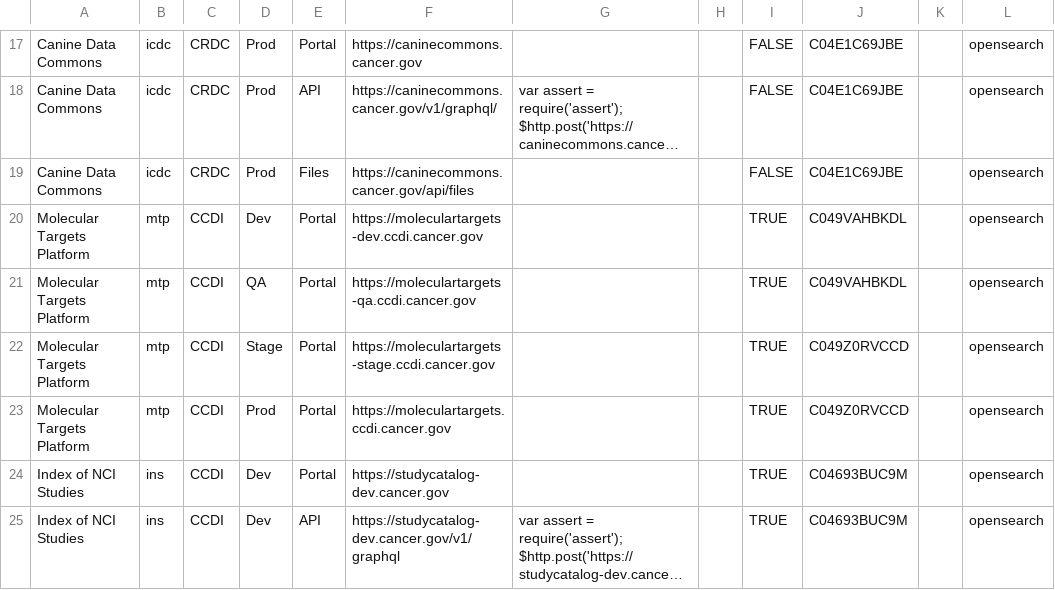
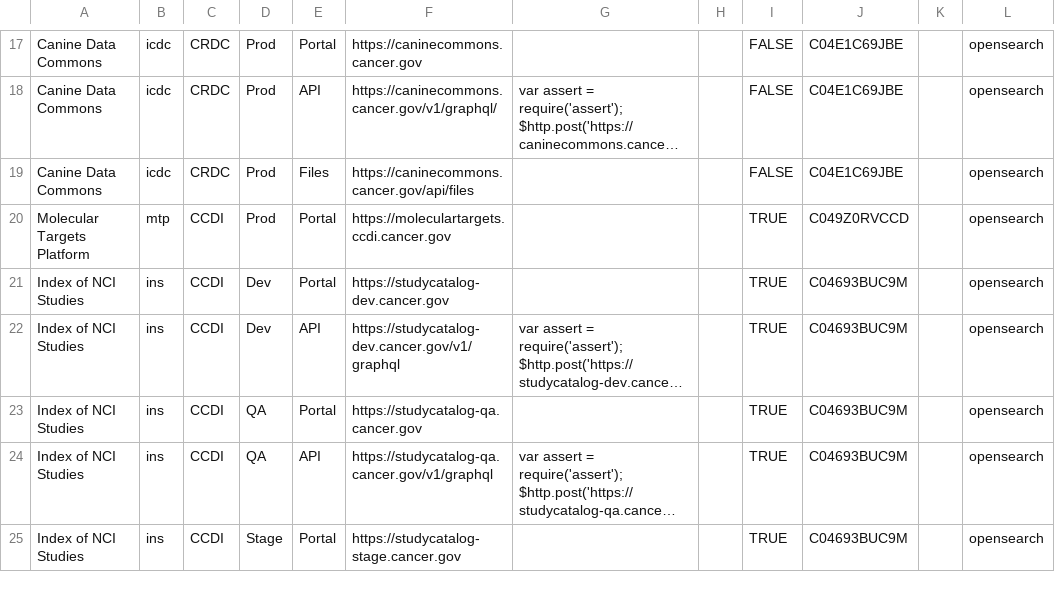
Before and after one commit to CBIIT/datacommons-devops, a CSV file: monitoring/FNL-Monitoring-List.csv, drawn as a sheet; only a part is shown, gaps mark what is left out; the shorter side is filled out with more unchanged rows; long unchanged cells end in …; the diff names each change by its address in the sheet, - before the commit and + after, or states it on an @@ line.

Commit message:
removed MTP lower tiers

```diff
--- a/monitoring/FNL-Monitoring-List.csv
+++ b/monitoring/FNL-Monitoring-List.csv
-row 20: Molecular Targets Platform | mtp | CCDI | Dev | Portal | https://moleculartargets-dev.ccdi.cancer.gov |  |  | TRUE | C049VAHBKDL |  | opensearch
-row 21: Molecular Targets Platform | mtp | CCDI | QA | Portal | https://moleculartargets-qa.ccdi.cancer.gov |  |  | TRUE | C049VAHBKDL |  | opensearch
-row 22: Molecular Targets Platform | mtp | CCDI | Stage | Portal | https://moleculartargets-stage.ccdi.cancer.gov |  |  | TRUE | C049Z0RVCCD |  | opensearch
```
